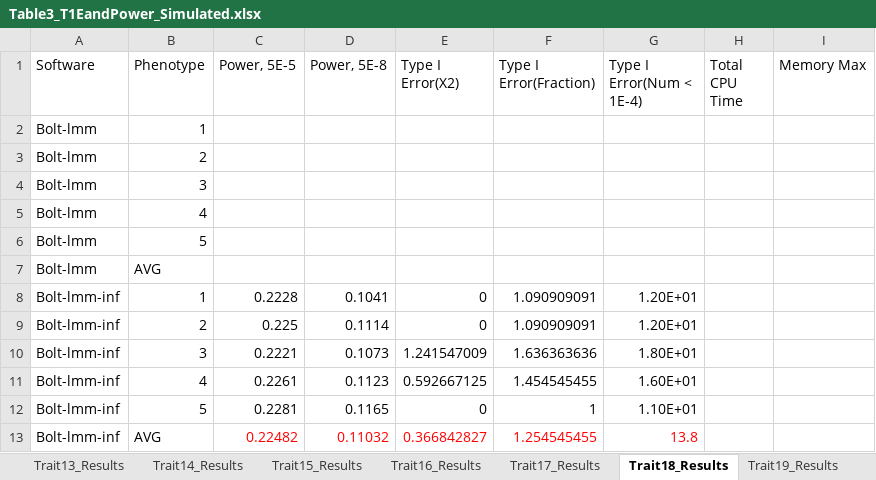
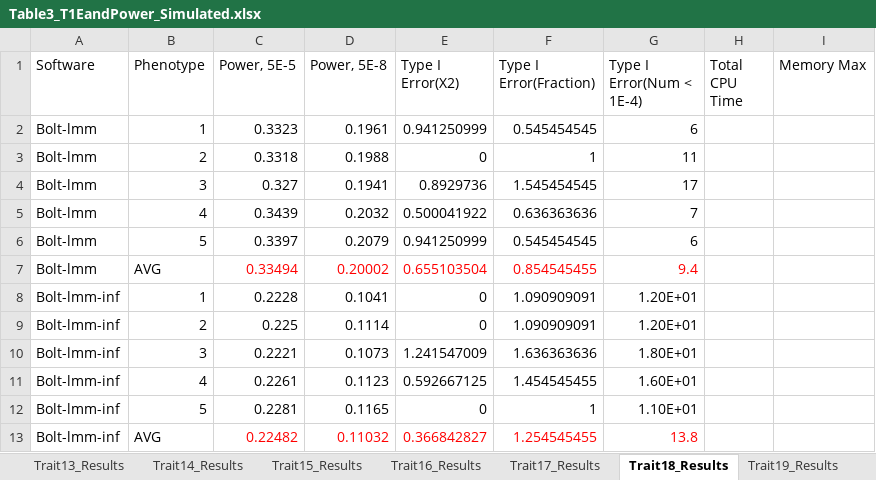
Before and after one commit to KirakiraZLY/An-evaluation-of-software-for-performing-GWAS-mixed-model-association-analysis, an Excel workbook: Tables/Table3_T1EandPower_Simulated.xlsx, sheet Trait18_Results, drawn as a sheet; only a part is shown; values as stored, in another font and other column widths than the file's, no borders; removed rows and columns are numbered as before the commit, all else as after; the diff names each change by its address in the sheet, - before the commit and + after, or states it on an @@ line.

```diff
--- a/Tables/Table3_T1EandPower_Simulated.xlsx (sheet Trait18_Results)
+++ b/Tables/Table3_T1EandPower_Simulated.xlsx (sheet Trait18_Results)
-row 2: Bolt-lmm | 1
-row 3: Bolt-lmm | 2
-row 4: Bolt-lmm | 3
-row 5: Bolt-lmm | 4
-row 6: Bolt-lmm | 5
-row 7: Bolt-lmm | AVG
+row 2: Bolt-lmm | 1 | 0.3323 | 0.1961 | 0.941250999 | 0.545454545 | 6
+row 3: Bolt-lmm | 2 | 0.3318 | 0.1988 | 0 | 1 | 11
+row 4: Bolt-lmm | 3 | 0.327 | 0.1941 | 0.8929736 | 1.545454545 | 17
+row 5: Bolt-lmm | 4 | 0.3439 | 0.2032 | 0.500041922 | 0.636363636 | 7
+row 6: Bolt-lmm | 5 | 0.3397 | 0.2079 | 0.941250999 | 0.545454545 | 6
+row 7: Bolt-lmm | AVG | 0.33494 | 0.20002 | 0.655103504 | 0.854545455 | 9.4
```
Also changed, not shown: sheet Trait15_Results, sheet Trait10_Results, sheet Trait11_Results, sheet Trait7_Results, sheet Trait9_Results, sheet Trait8_Results, 1 more sheet.
